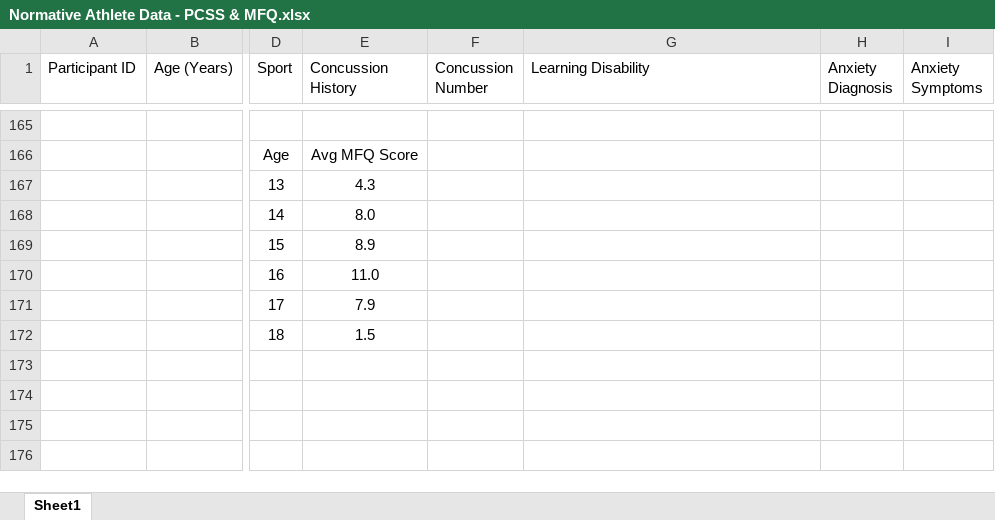
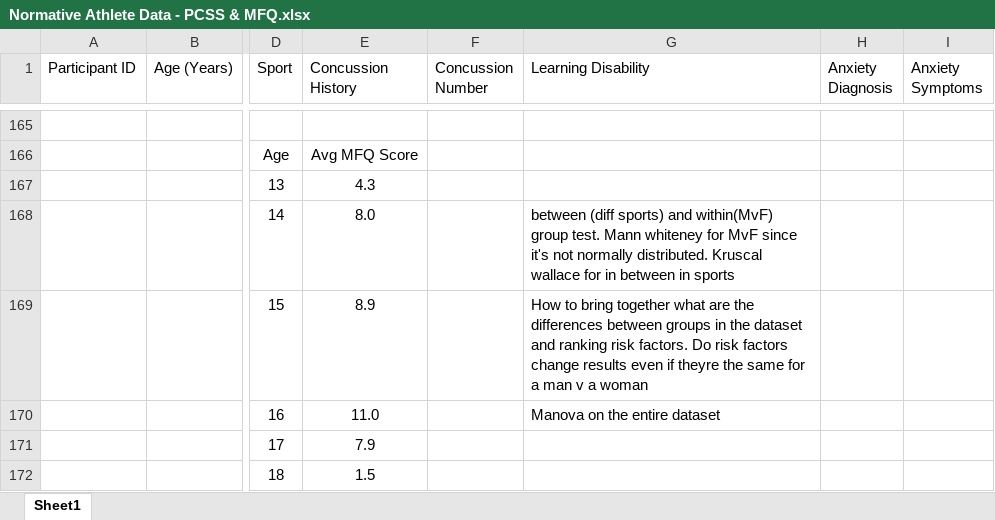
Before and after one commit to benjge123/concussion-risk-factors-ml, an Excel workbook: Normative Athlete Data - PCSS & MFQ.xlsx, sheet Sheet1, drawn as a sheet; only a part is shown, gaps mark what is left out; values as stored, in another font and other column widths than the file's, no borders; the diff names each change by its address in the sheet, - before the commit and + after, or states it on an @@ line.

Commit message:
Updated feature engineering, learning curve analysis, and cleaned data

```diff
--- a/Normative Athlete Data - PCSS & MFQ.xlsx (sheet Sheet1)
+++ b/Normative Athlete Data - PCSS & MFQ.xlsx (sheet Sheet1)
-G168 (Learning Disability): (empty)
+G168 (Learning Disability): between (diff sports) and within(MvF) group test. Mann whiteney for MvF since it's not normally distributed. Kruscal wallace for in between in sports
-G169 (Learning Disability): (empty)
+G169 (Learning Disability): How to bring together what are the differences between groups in the dataset and ranking risk factors. Do risk factors change results even if theyre the same for a man v a woman
-G170 (Learning Disability): (empty)
+G170 (Learning Disability): Manova on the entire dataset
```
Also changed, not shown: 2 other files.
